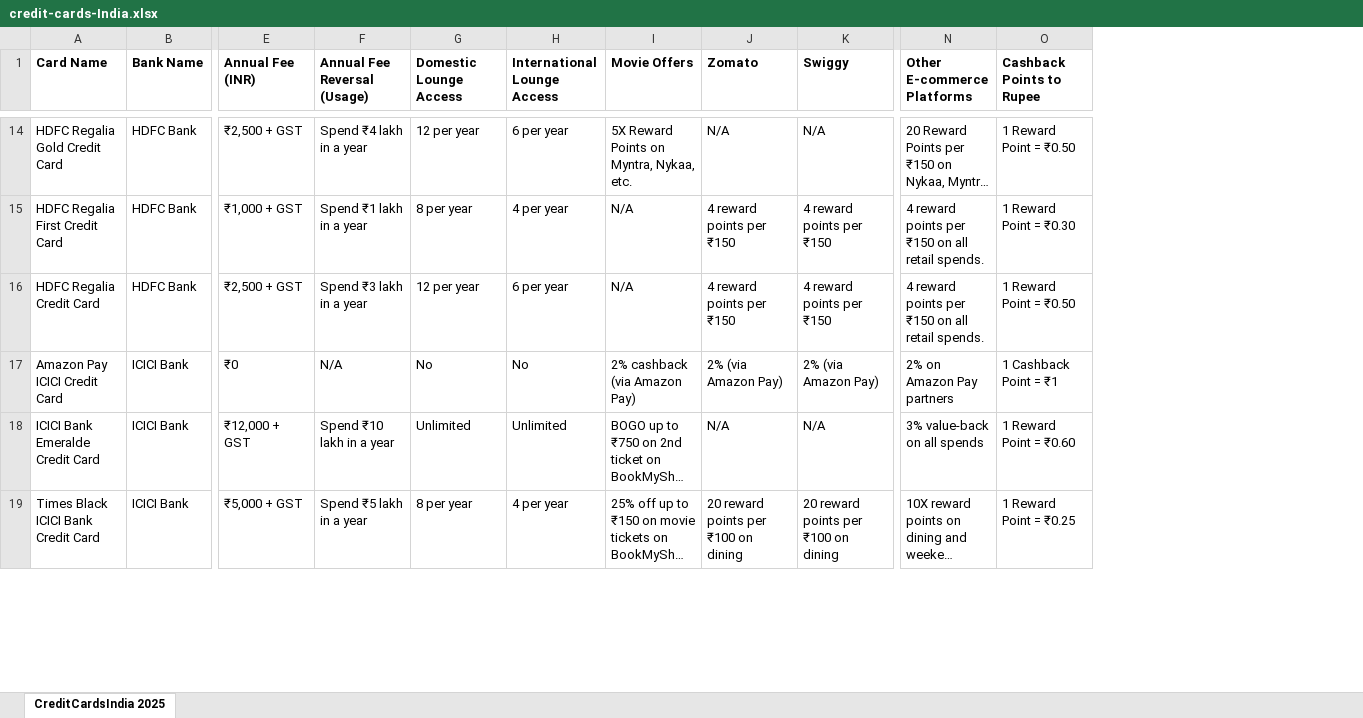
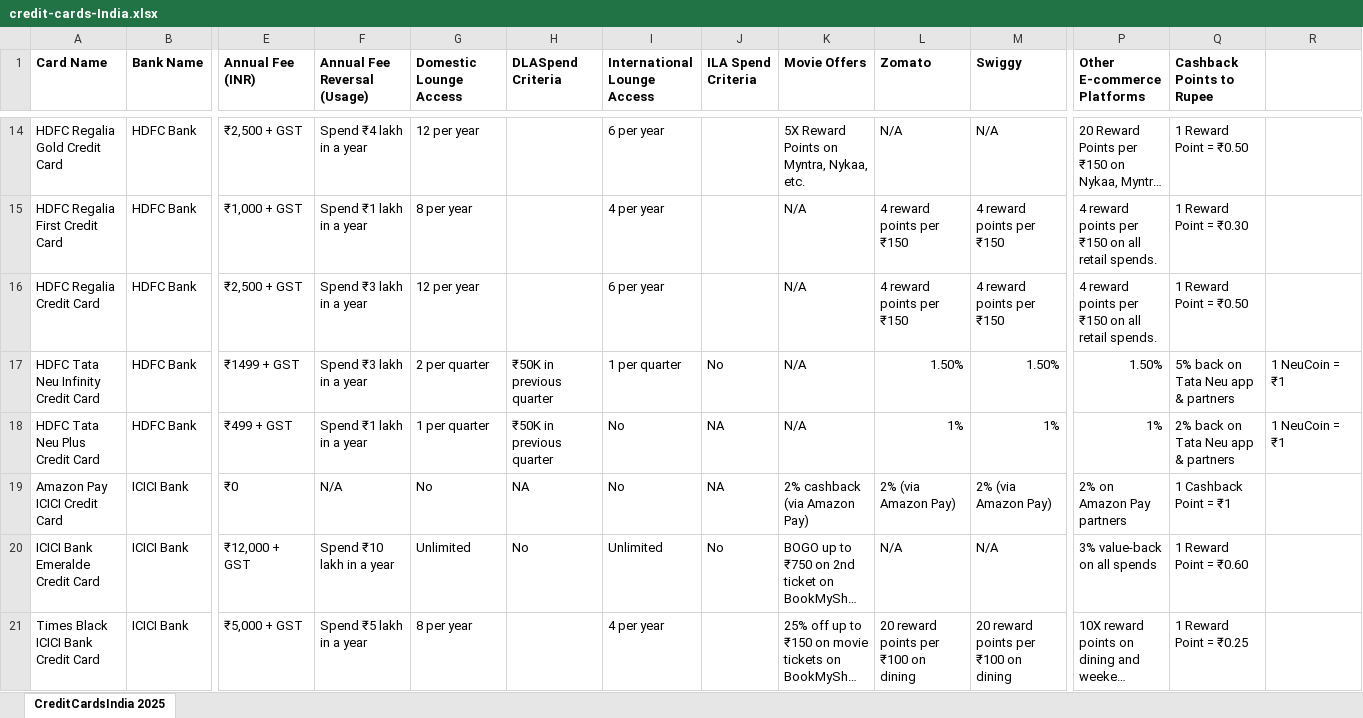
Before and after one commit to vartonk/credit-cards-india, an Excel workbook: credit-cards-India.xlsx, sheet CreditCardsIndia 2025, drawn as a sheet; only a part is shown, gaps mark what is left out; long unchanged cells end in …; values as stored, in another font and other column widths than the file's, no borders; rows hold the shown columns only; the diff covers the shown part only; the diff names each change by its address in the sheet, - before the commit and + after, or states it on an @@ line.

Commit message:
1. Removed duplicate entry 'YES Bank FIRST Preferred' 2. Updated ICICI bank lounge access criteria based on Official website (old 5K, new 75K) 3. Updated Axis Flipkart lounge access based on Official website (discontinued from Jun 2025) 4. Updated HDFC Millennia lounge access count based on Official website (Old 2, New 1 Per quarter) 5. Updated Domestic lounge access count for SBI AURUM Credit Card based on Official website 6. Added count of International lounge access for SBI Elite 7. Added new cards (Pinnacle IndusInd, IDFC First Wealth, Royal Signature IDBI, Edge+ Jupiter CSB, Spark5 DBS, Federal Celesta, BoB Eterna, HDFC Tata Neu Infinity and Plus) 8. Added columns for DLA (Domestic Lounge Access) Criteria and ILA (International Lounge Access) Criteria

```diff
--- a/credit-cards-India.xlsx (sheet CreditCardsIndia 2025)
+++ b/credit-cards-India.xlsx (sheet CreditCardsIndia 2025)
+column H (DLASpend Criteria), rows 19-20: NA | No
+column J (ILA Spend Criteria), rows 19-20: NA | No
+column R, empty
+row 17: HDFC Tata Neu Infinity Credit Card | HDFC Bank | ₹1499 + GST | Spend ₹3 lakh in a year | 2 per quarter | ₹50K in previous quarter | 1 per quarter | No | N/A | 1.50% | 1.50% | 1.50% | 5% back on Tata Neu app & partners | 1 NeuCoin = ₹1
+row 18: HDFC Tata Neu Plus Credit Card | HDFC Bank | ₹499 + GST | Spend ₹1 lakh in a year | 1 per quarter | ₹50K in previous quarter | No | NA | N/A | 1% | 1% | 1% | 2% back on Tata Neu app & partners | 1 NeuCoin = ₹1
```
Also changed, not shown: 7 added rows, 1 removed row and 7 edited cells elsewhere in this sheet.
